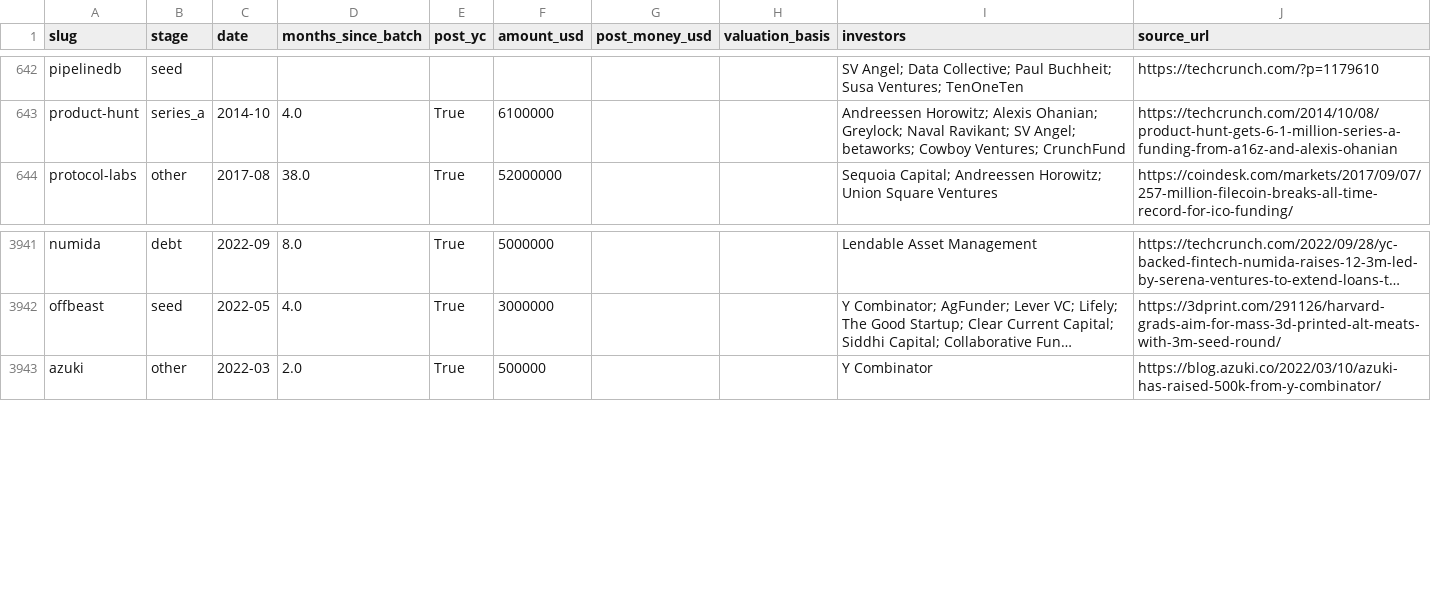
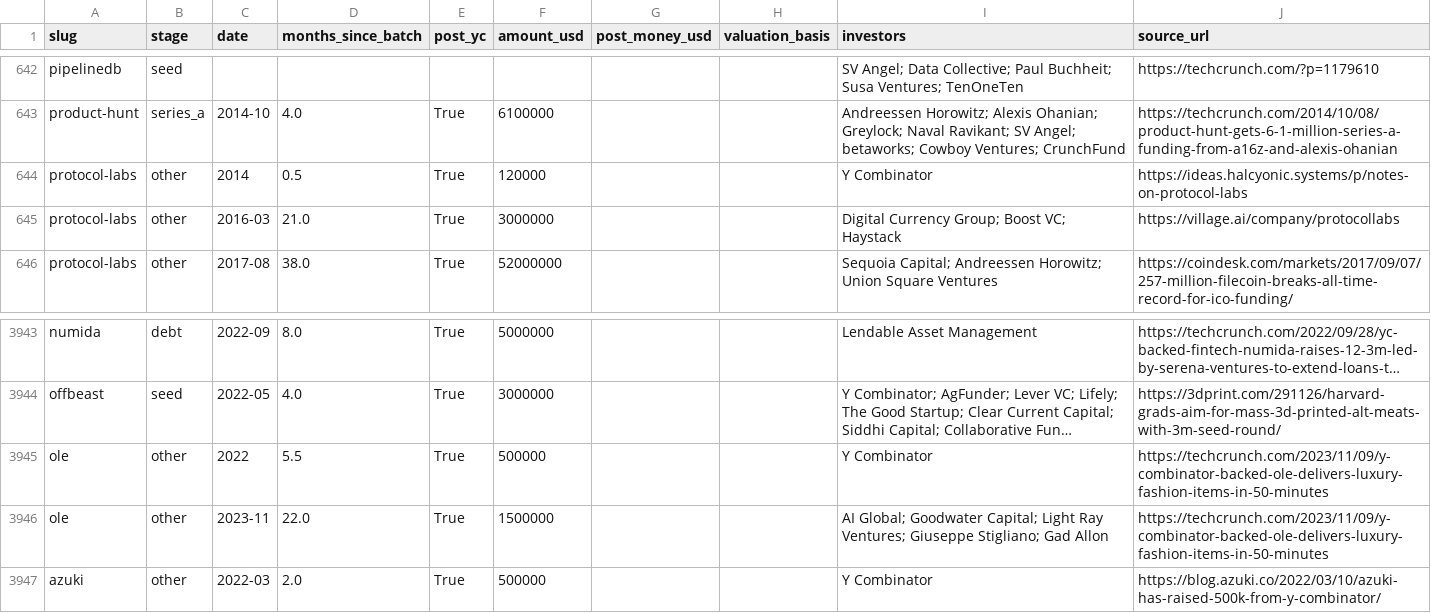
Before and after one commit to edison16a/yc-startup-life, a CSV file: data/rounds.csv, drawn as a sheet; only a part is shown, gaps mark what is left out; long unchanged cells end in …; the diff names each change by its address in the sheet, - before the commit and + after, or states it on an @@ line.

```diff
--- a/data/rounds.csv
+++ b/data/rounds.csv
+row 644: protocol-labs | other | 2014 | 0.5 | True | 120000 |  |  | Y Combinator | https://ideas.halcyonic.systems/p/notes-on-protocol-labs
+row 645: protocol-labs | other | 2016-03 | 21.0 | True | 3000000 |  |  | Digital Currency Group; Boost VC; Haystack | https://village.ai/company/protocollabs
+row 3945: ole | other | 2022 | 5.5 | True | 500000 |  |  | Y Combinator | https://techcrunch.com/2023/11/09/y-combinator-backed-ole-delivers-luxury-fashion-items-in-50-minutes
+row 3946: ole | other | 2023-11 | 22.0 | True | 1500000 |  |  | AI Global; Goodwater Capital; Light Ray Ventures; Giuseppe Stigliano; Gad Allon | https://techcrunch.com/2023/11/09/y-combinator-backed-ole-delivers-luxury-fashion-items-in-50-minutes
```
Also changed, not shown: 7 other files.
